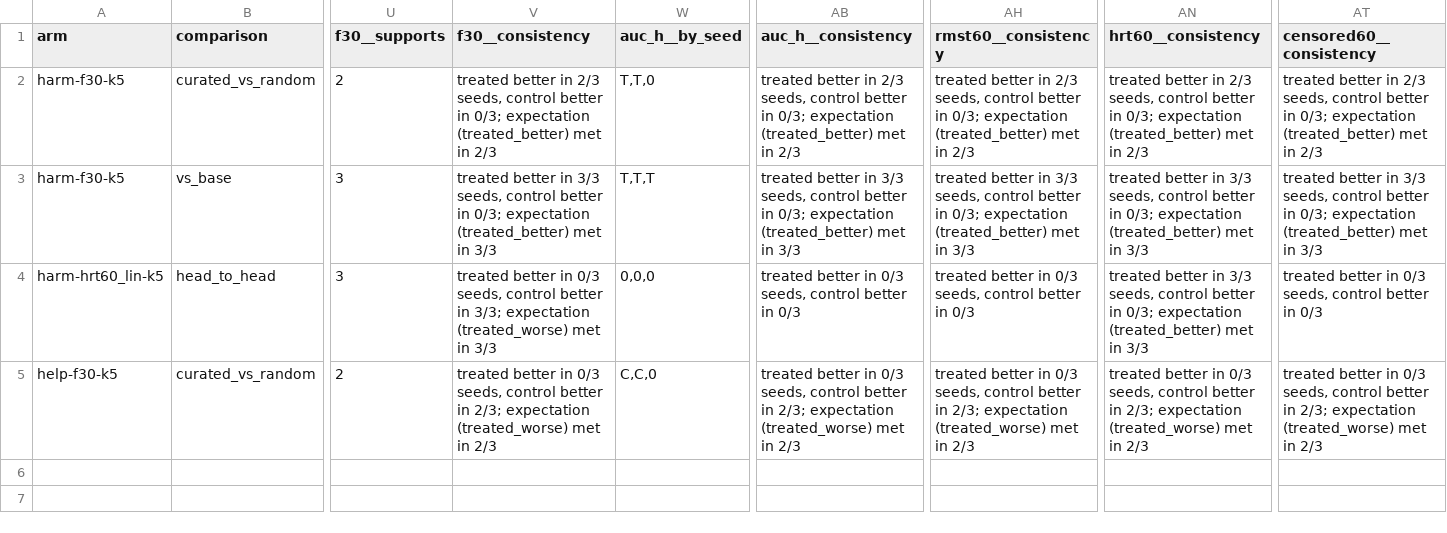
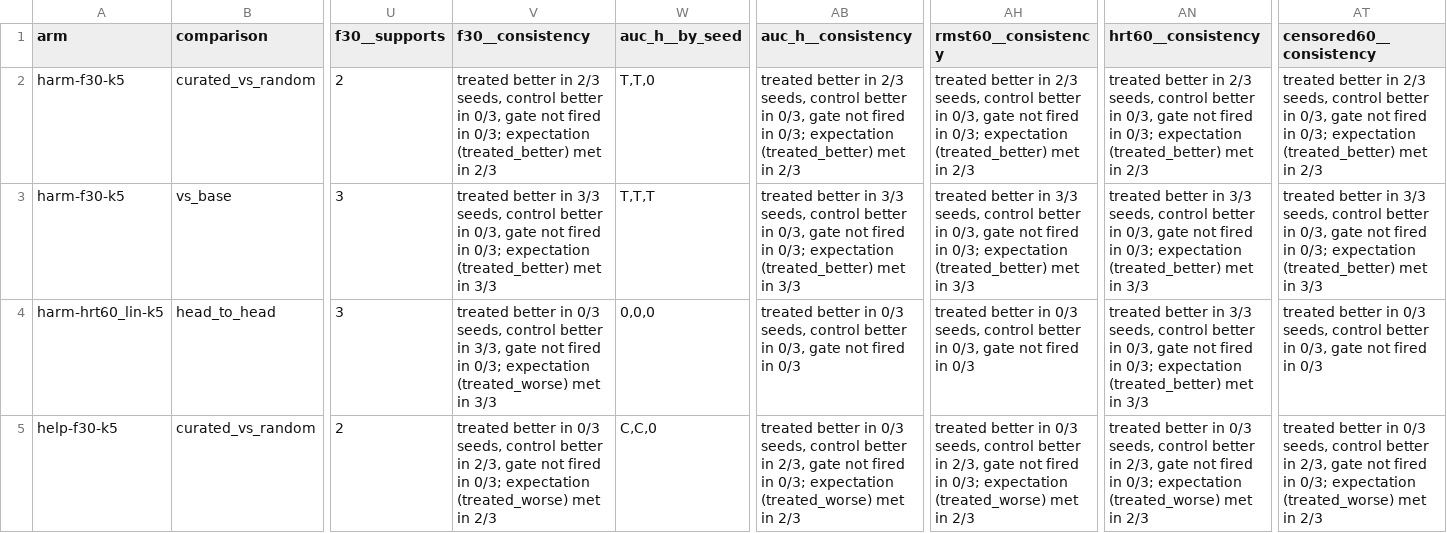
Before and after one commit to davitkhachaturyan03-dot/phyexp, a CSV file: tracker/features/2026-10-20-training-attribution/artifacts/s4_step4_summary_SYNTHETIC.csv, drawn as a sheet; only a part is shown, gaps mark what is left out; the diff names each change by its address in the sheet, - before the commit and + after, or states it on an @@ line.

```diff
--- a/tracker/features/2026-10-20-training-attribution/artifacts/s4_step4_summary_SYNTHETIC.csv
+++ b/tracker/features/2026-10-20-training-attribution/artifacts/s4_step4_summary_SYNTHETIC.csv
-V2 (f30__consistency): …better in 0/3; expectation…
+V2 (f30__consistency): …better in 0/3, gate not fired in 0/3; expectation…
-AB2 (auc_h__consistency): …better in 0/3; expectation…
+AB2 (auc_h__consistency): …better in 0/3, gate not fired in 0/3; expectation…
-AH2 (rmst60__consistency): …better in 0/3; expectation…
+AH2 (rmst60__consistency): …better in 0/3, gate not fired in 0/3; expectation…
-AN2 (hrt60__consistency): …better in 0/3; expectation…
+AN2 (hrt60__consistency): …better in 0/3, gate not fired in 0/3; expectation…
-AT2 (censored60__consistency): …better in 0/3; expectation…
+AT2 (censored60__consistency): …better in 0/3, gate not fired in 0/3; expectation…
-V3 (f30__consistency): …better in 0/3; expectation…
+V3 (f30__consistency): …better in 0/3, gate not fired in 0/3; expectation…
-AB3 (auc_h__consistency): …better in 0/3; expectation…
+AB3 (auc_h__consistency): …better in 0/3, gate not fired in 0/3; expectation…
-AH3 (rmst60__consistency): …better in 0/3; expectation…
+AH3 (rmst60__consistency): …better in 0/3, gate not fired in 0/3; expectation…
-AN3:AN4 (hrt60__consistency): …better in 0/3; expectation…
+AN3:AN4 (hrt60__consistency): …better in 0/3, gate not fired in 0/3; expectation…
-AT3 (censored60__consistency): …better in 0/3; expectation…
+AT3 (censored60__consistency): …better in 0/3, gate not fired in 0/3; expectation…
-V4 (f30__consistency): …better in 3/3; expectation (treated_worse)…
+V4 (f30__consistency): …better in 3/3, gate not fired in 0/3; expectation (treated_worse)…
-AB4 (auc_h__consistency): …better in 0/3
+AB4 (auc_h__consistency): …better in 0/3, gate not fired in 0/3
-AH4 (rmst60__consistency): …better in 0/3
+AH4 (rmst60__consistency): …better in 0/3, gate not fired in 0/3
-AT4 (censored60__consistency): …better in 0/3
+AT4 (censored60__consistency): …better in 0/3, gate not fired in 0/3
-V5 (f30__consistency): …better in 2/3; expectation (treated_worse)…
+V5 (f30__consistency): …better in 2/3, gate not fired in 0/3; expectation (treated_worse)…
-AB5 (auc_h__consistency): …better in 2/3; expectation (treated_worse)…
+AB5 (auc_h__consistency): …better in 2/3, gate not fired in 0/3; expectation (treated_worse)…
-AH5 (rmst60__consistency): …better in 2/3; expectation (treated_worse)…
+AH5 (rmst60__consistency): …better in 2/3, gate not fired in 0/3; expectation (treated_worse)…
-AN5 (hrt60__consistency): …better in 2/3; expectation (treated_worse)…
+AN5 (hrt60__consistency): …better in 2/3, gate not fired in 0/3; expectation (treated_worse)…
-AT5 (censored60__consistency): …better in 2/3; expectation (treated_worse)…
+AT5 (censored60__consistency): …better in 2/3, gate not fired in 0/3; expectation (treated_worse)…
```
Also changed, not shown: tracker/features/2026-10-20-training-attribution/artifacts/s1_refusal_table.csv, 9 other files.
